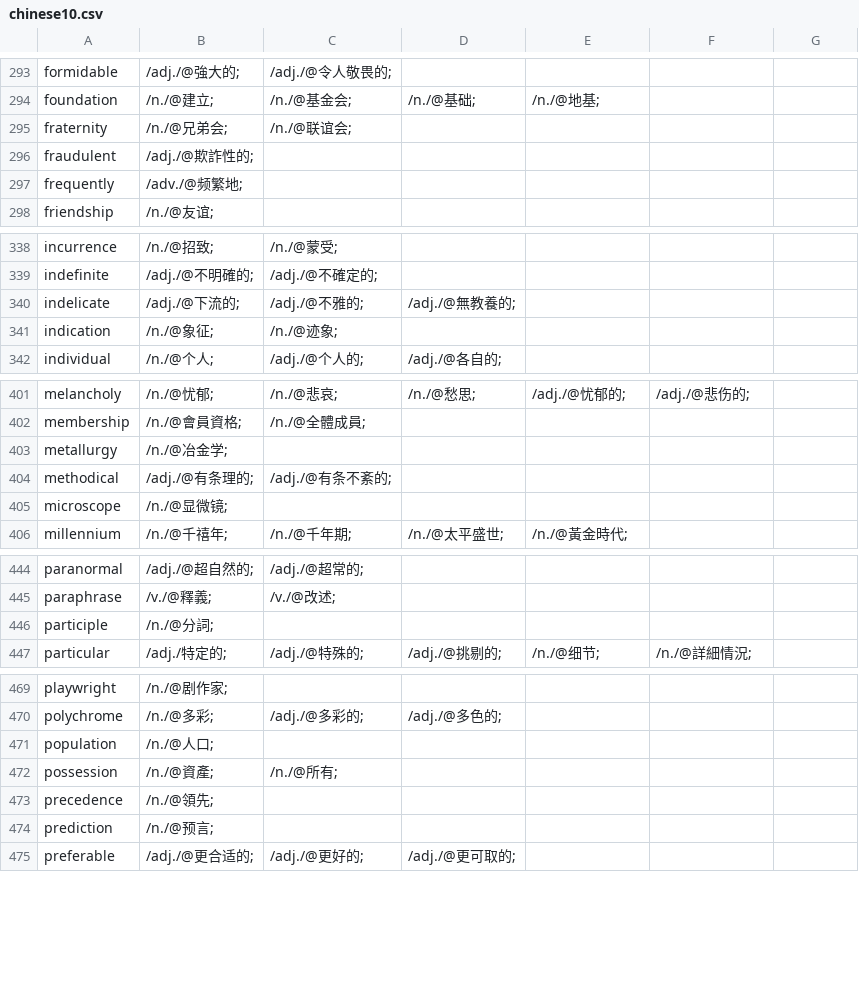
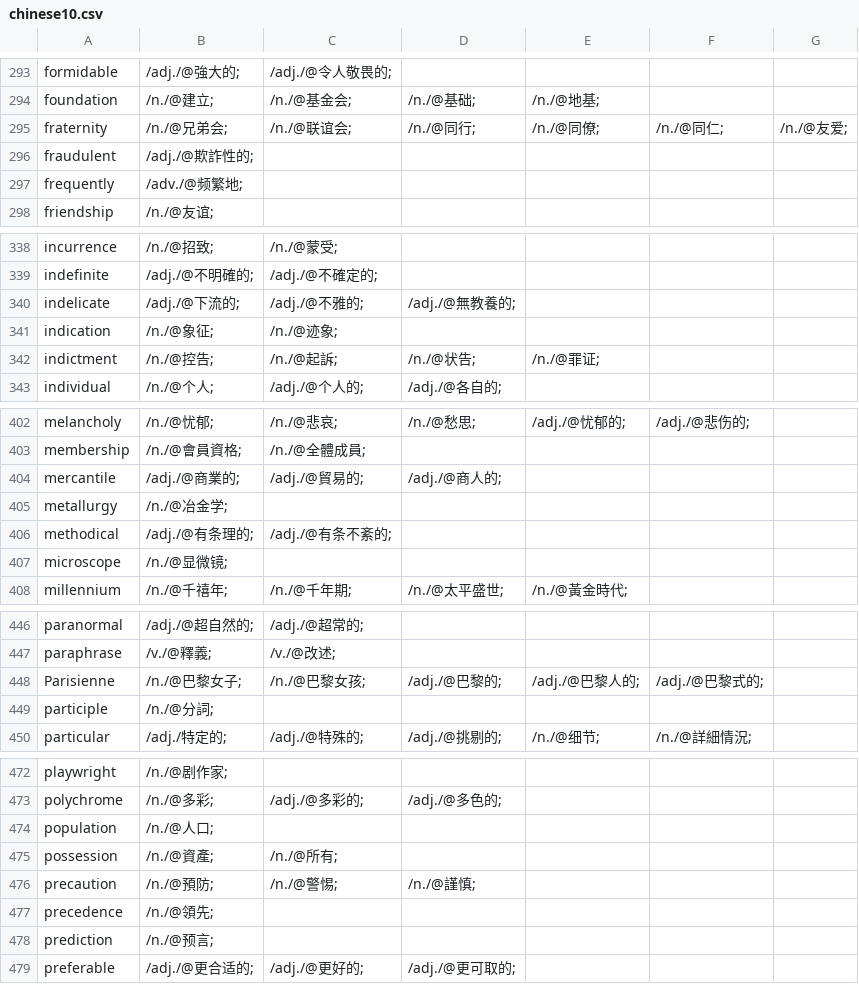
Before and after one commit to yhnnd/wordlab, a CSV file: Files/lang/ch/chinese10.csv, drawn as a sheet; only a part is shown, gaps mark what is left out; the diff covers the shown part only.

```diff
--- a/Files/lang/ch/chinese10.csv
+++ b/Files/lang/ch/chinese10.csv
@@ -294,3 +294,3 @@ formidable ,/adj./@強大的;,/adj./@令人敬畏的;
 foundation ,/n./@建立;,/n./@基金会;,/n./@基础;,/n./@地基;
-fraternity ,/n./@兄弟会;,/n./@联谊会;
+fraternity ,/n./@兄弟会;,/n./@联谊会;,/n./@同行;,/n./@同僚;,/n./@同仁;,/n./@友爱;
 fraudulent ,/adj./@欺詐性的;
@@ -341,2 +341,3 @@ indelicate ,/adj./@下流的;,/adj./@不雅的;,/adj./@無教養的;
 indication ,/n./@象征;,/n./@迹象;
+indictment ,/n./@控告;,/n./@起訴;,/n./@状告;,/n./@罪证;
 individual ,/n./@个人;,/adj./@个人的;,/adj./@各自的;
@@ -402,2 +403,3 @@ melancholy ,/n./@忧郁;,/n./@悲哀;,/n./@愁思;,/adj./@忧郁的;,/adj./@悲
 membership ,/n./@會員資格;,/n./@全體成員;
+mercantile ,/adj./@商業的;,/adj./@貿易的;,/adj./@商人的;
 metallurgy ,/n./@冶金学;
@@ -445,2 +447,3 @@ paranormal ,/adj./@超自然的;,/adj./@超常的;
 paraphrase ,/v./@釋義;,/v./@改述;
+Parisienne ,/n./@巴黎女子;,/n./@巴黎女孩;,/adj./@巴黎的;,/adj./@巴黎人的;,/adj./@巴黎式的;
 participle ,/n./@分詞;
@@ -472,2 +475,3 @@ population ,/n./@人口;
 possession ,/n./@資產;,/n./@所有;
+precaution ,/n./@預防;,/n./@警惕;,/n./@謹慎;
 precedence ,/n./@領先;
```
Also changed, not shown: 1 added row elsewhere in this file, Files/lang/ch/chinese5.csv, Files/lang/ch/chinese6.csv, 16 other files.
